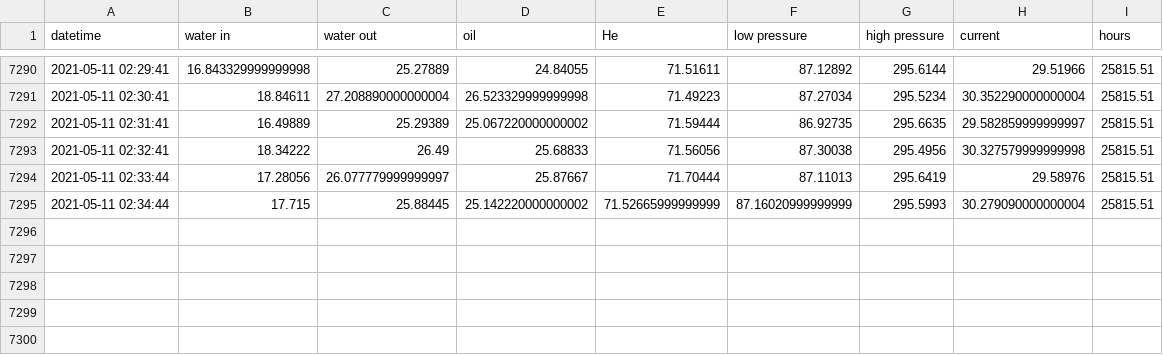
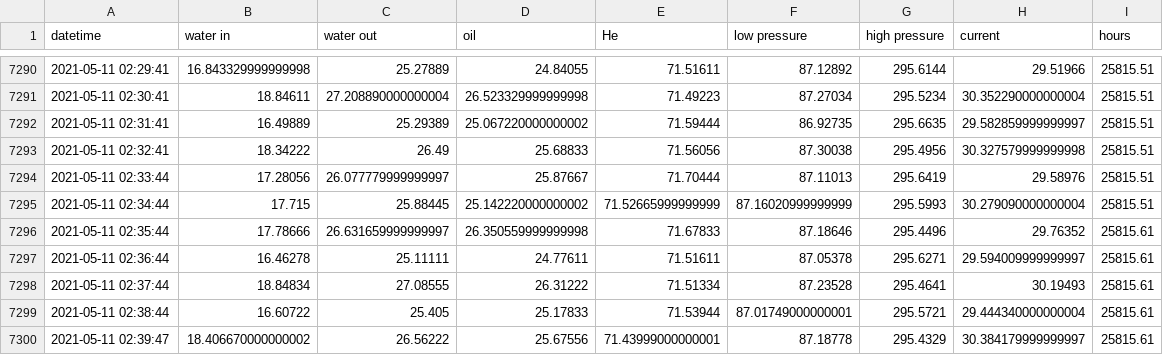
Before and after one commit to SciGEsN/SRC071, a CSV file: data/stat.csv, drawn as a sheet; only a part is shown, gaps mark what is left out.

```diff
--- a/data/stat.csv
+++ b/data/stat.csv
@@ -7295 +7295,6 @@ datetime,water in,water out,oil,He,low pressure,high pressure,current,hours
 2021-05-11 02:34:44,17.715,25.88445,25.142220000000002,71.52665999999999,87.16020999999999,295.5993,30.279090000000004,25815.51
+2021-05-11 02:35:44,17.78666,26.631659999999997,26.350559999999998,71.67833,87.18646,295.4496,29.76352,25815.61
+2021-05-11 02:36:44,16.46278,25.11111,24.77611,71.51611,87.05378,295.6271,29.594009999999997,25815.61
+2021-05-11 02:37:44,18.84834,27.08555,26.31222,71.51334,87.23528,295.4641,30.19493,25815.61
+2021-05-11 02:38:44,16.60722,25.405,25.17833,71.53944,87.01749000000001,295.5721,29.444340000000004,25815.61
+2021-05-11 02:39:47,18.406670000000002,26.56222,25.67556,71.43999000000001,87.18778,295.4329,30.384179999999997,25815.61
```
Also changed, not shown: data/P.csv, data/T1.csv, 8 other files.
